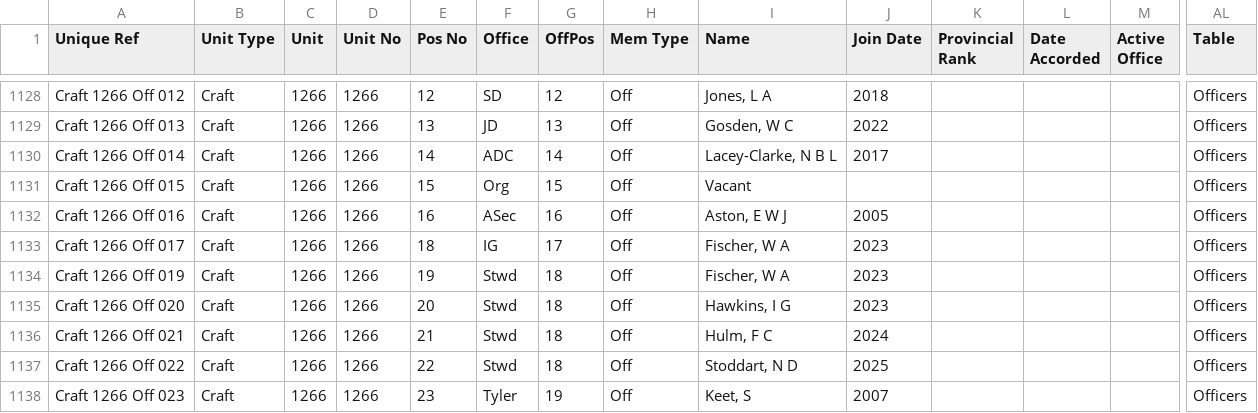
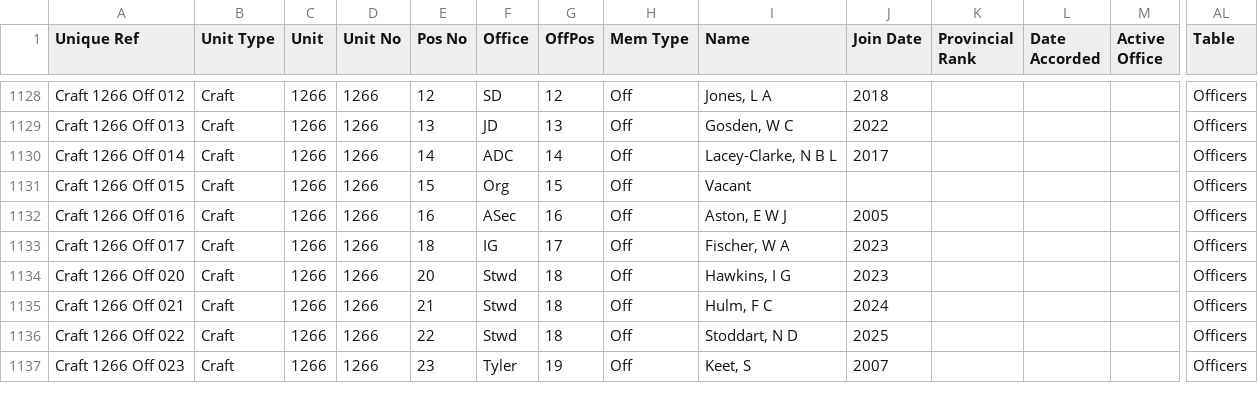
Before and after one commit to webpurity-dev/masonic-calendar, a CSV file: document/data/craft_membership.csv, drawn as a sheet; only a part is shown, gaps mark what is left out; rows hold the shown columns only; the diff names each change by its address in the sheet, - before the commit and + after, or states it on an @@ line.

Commit message:
Data issue fixes

```diff
--- a/document/data/craft_membership.csv
+++ b/document/data/craft_membership.csv
-row 1134: Craft 1266 Off 019 | Craft | 1266 | 1266 | 19 | Stwd | 18 | Off | Fischer, W A | 2023 |  |  |  | Officers
```
Also changed, not shown: document/data/units.csv, 1 other file.
